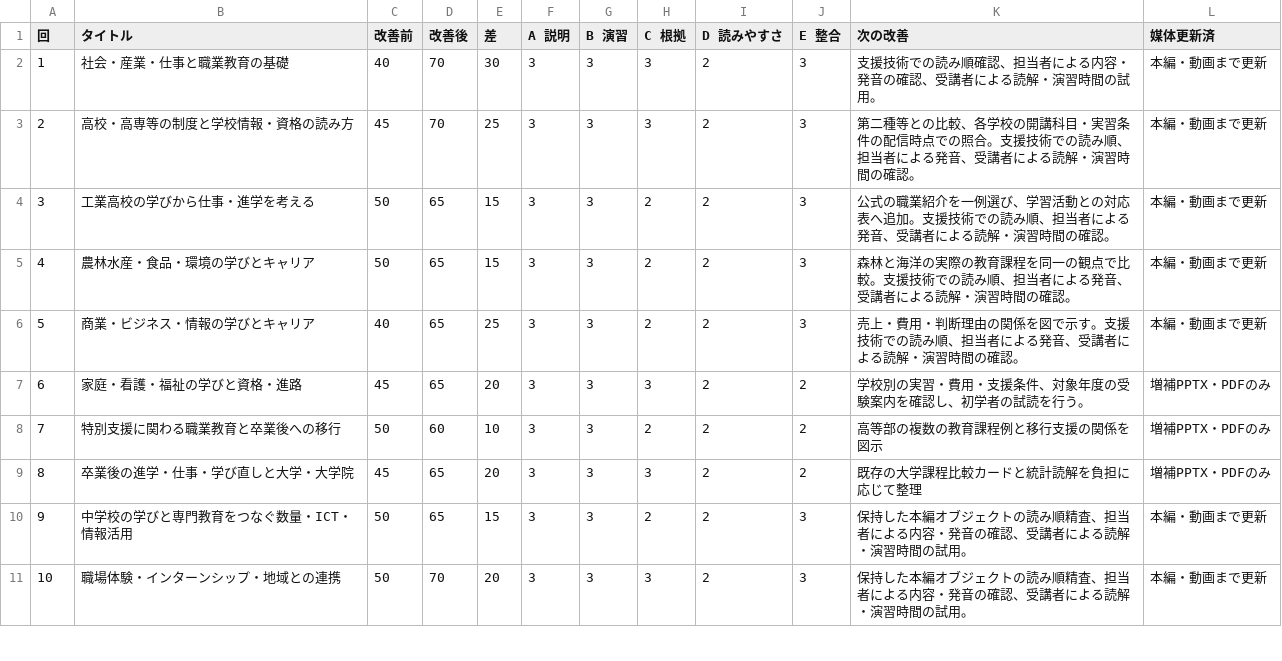
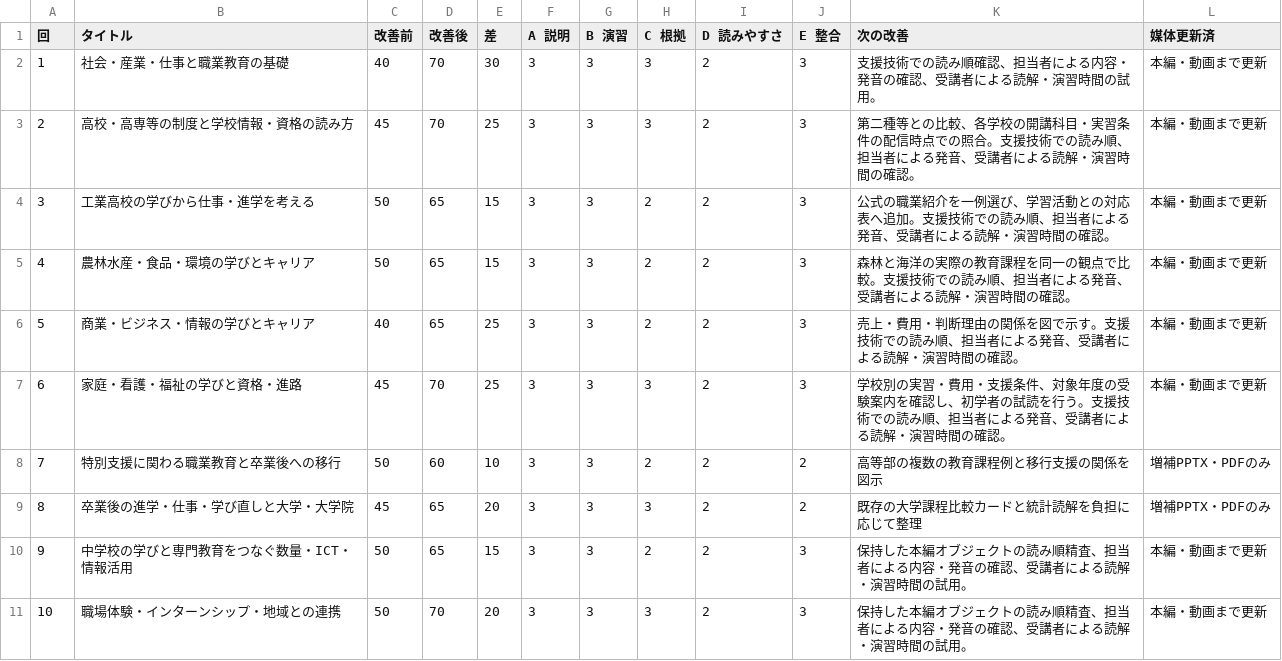
Before and after one commit to zooc-14calbp/industrial-education-ii, a CSV file: docs/lesson-quality-scores.csv, drawn as a sheet; only a part is shown.

Commit message:
Publish lesson 6 main media

```diff
--- a/docs/lesson-quality-scores.csv
+++ b/docs/lesson-quality-scores.csv
@@ -6,3 +6,3 @@
 5,商業・ビジネス・情報の学びとキャリア,40,65,25,3,3,2,2,3,売上・費用・判断理由の関係を図で示す。支援技術での読み順、担当者による発音、受講者による読解・演習時間の確認。,本編・動画まで更新
-6,家庭・看護・福祉の学びと資格・進路,45,65,20,3,3,3,2,2,学校別の実習・費用・支援条件、対象年度の受験案内を確認し、初学者の試読を行う。,増補PPTX・PDFのみ
+6,家庭・看護・福祉の学びと資格・進路,45,70,25,3,3,3,2,3,学校別の実習・費用・支援条件、対象年度の受験案内を確認し、初学者の試読を行う。支援技術での読み順、担当者による発音、受講者による読解・演習時間の確認。,本編・動画まで更新
 7,特別支援に関わる職業教育と卒業後への移行,50,60,10,3,3,2,2,2,高等部の複数の教育課程例と移行支援の関係を図示,増補PPTX・PDFのみ
```
Also changed, not shown: 18 other files.
